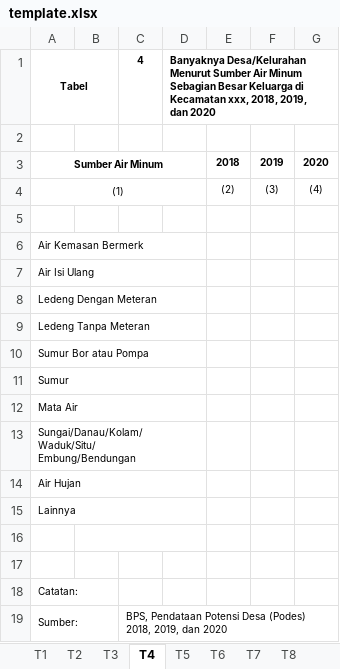
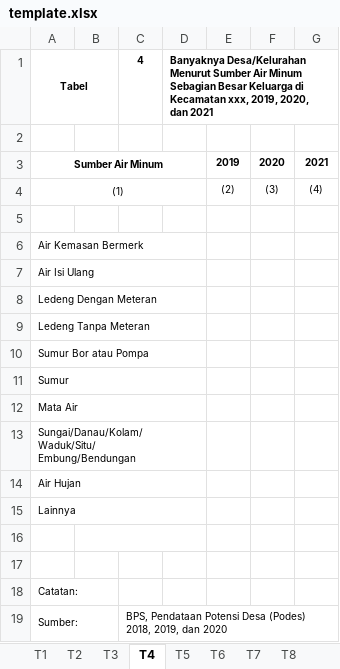
Before and after one commit to ZipoNamberwan/podesscript, an Excel workbook: public/template.xlsx, sheet T4, drawn as a sheet; values as stored, in another font and other column widths than the file's, no borders; ↵ is a line break in a cell; the diff names each change by its address in the sheet, - before the commit and + after, or states it on an @@ line.

```diff
--- a/public/template.xlsx (sheet T4)
+++ b/public/template.xlsx (sheet T4)
-D1: …Kecamatan xxx, 2018, 2019, ↵ dan 2020
+D1: …Kecamatan xxx, 2019, 2020, ↵ dan 2021
-E3: 2018
+E3: 2019
-F3: 2019
+F3: 2020
-G3: 2020
+G3: 2021
```
Also changed, not shown: sheet T3, sheet T2, sheet T5, sheet T6, sheet T17, sheet T24, 22 more sheets, 3 other files.
